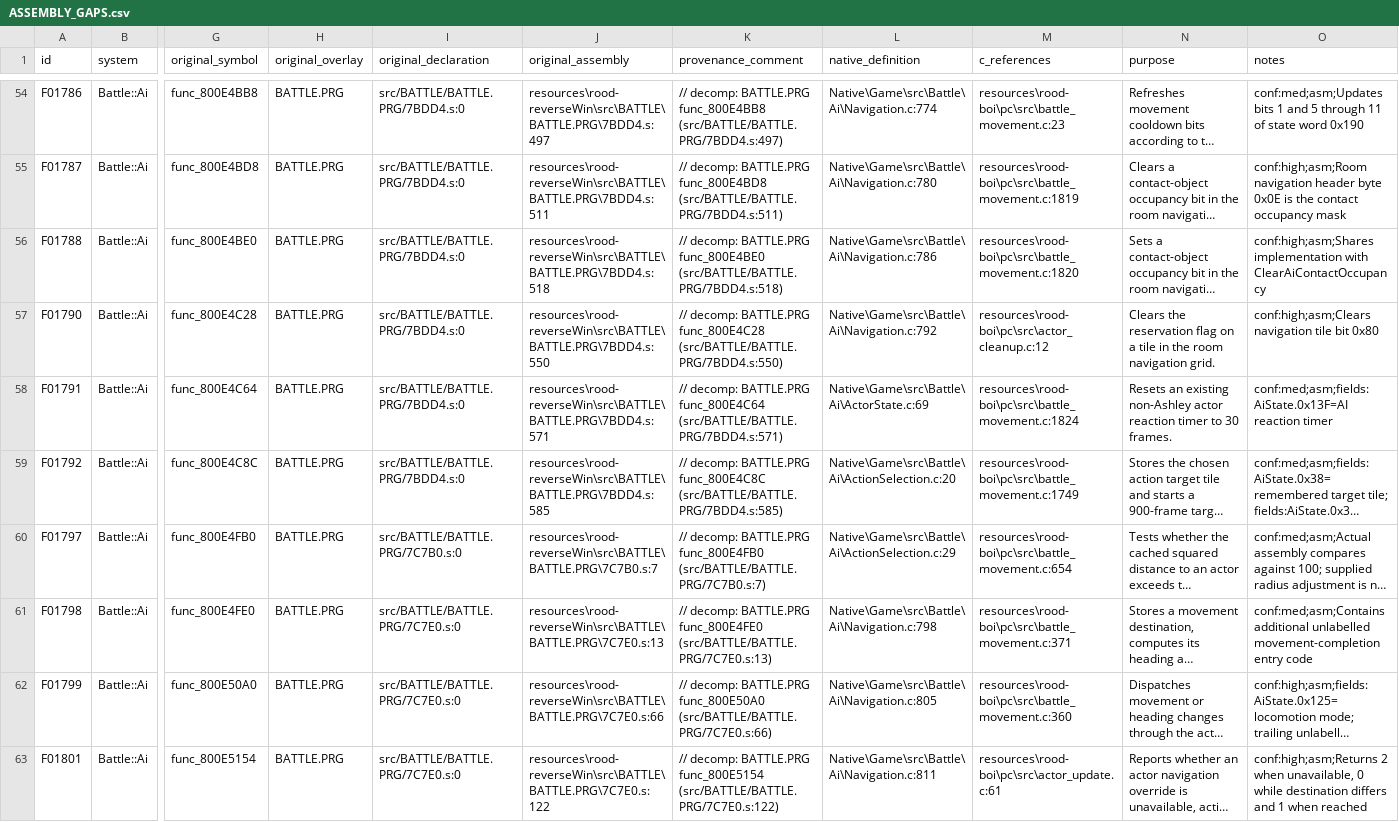
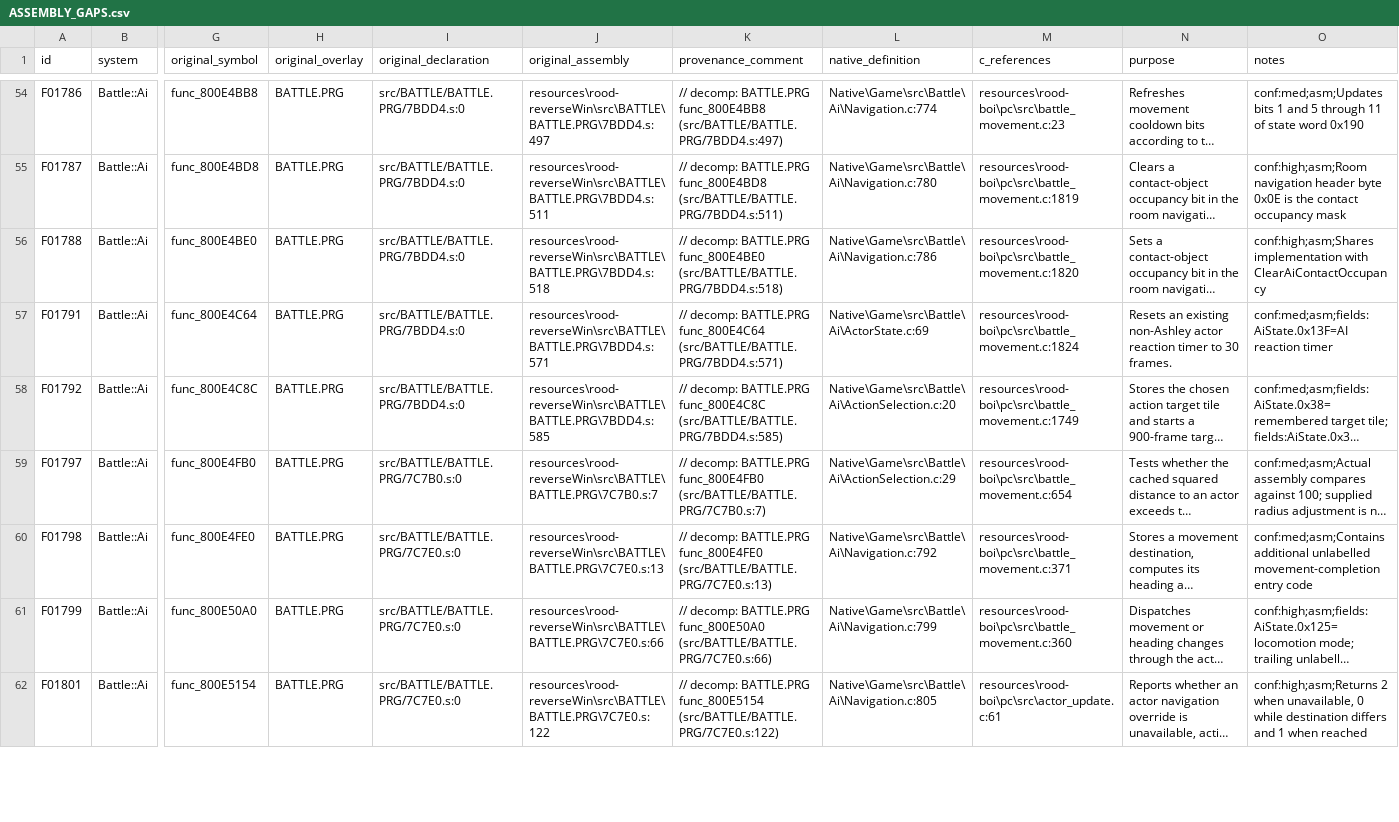
Before and after one commit to JEschete/VS-NativePort, a CSV file: Docs/ASSEMBLY_GAPS.csv, drawn as a sheet; only a part is shown, gaps mark what is left out; long unchanged cells end in …; removed rows and columns are numbered as before the commit, all else as after; rows hold the shown columns only; the diff covers the shown part only; the diff names each change by its address in the sheet, - before the commit and + after, or states it on an @@ line.

Commit message:
Complete native AI teardown and full-width navigation overrides
Fill five cleanup/reservation gaps, share typed engagement-mask access, detach peers and special actors, free real override/AI/boss storage, and preserve Ashley lifetime.

Repair the missing native pointer at original18C after a failing4-versus8 regression. Both full suites pass203 cases/761040 assertions; real64-bit heap teardown and repeat cleanup pass, and both normal-input prologue victory runs preserve MAP004/MAP005 progression. Continue #6/#42; pursuit and drop evidence remain open.

```diff
--- a/Docs/ASSEMBLY_GAPS.csv
+++ b/Docs/ASSEMBLY_GAPS.csv
-row 57: F01790 | Battle::Ai | func_800E4C28 | BATTLE.PRG | src/BATTLE/BATTLE.PRG/7BDD4.s:0 | resources\rood-reverseWin\src\BATTLE\BATTLE.PRG\7BDD4.s:550 | // decomp: BATTLE.PRG func_800E4C28 (src/BATTLE/BATTLE.PRG/7BDD4.s:550) | Native\Game\src\Battle\Ai\Navigation.c:792 | resources\rood-boi\pc\src\actor_cleanup.c:12 | Clears the reservation flag on a tile in the room navigation grid. | conf:high;asm;Clears navigation tile bit 0x80
-L60 (native_definition): Native\Game\src\Battle\Ai\Navigation.c:798
+L60 (native_definition): Native\Game\src\Battle\Ai\Navigation.c:792
-L61 (native_definition): Native\Game\src\Battle\Ai\Navigation.c:805
+L61 (native_definition): Native\Game\src\Battle\Ai\Navigation.c:799
-L62 (native_definition): Native\Game\src\Battle\Ai\Navigation.c:811
+L62 (native_definition): Native\Game\src\Battle\Ai\Navigation.c:805
```
Also changed, not shown: 4 removed rows and 36 edited cells elsewhere in this file, Docs/ASSEMBLY_GAP_COVERAGE.csv, tools/port/owned.csv, 28 other files.
